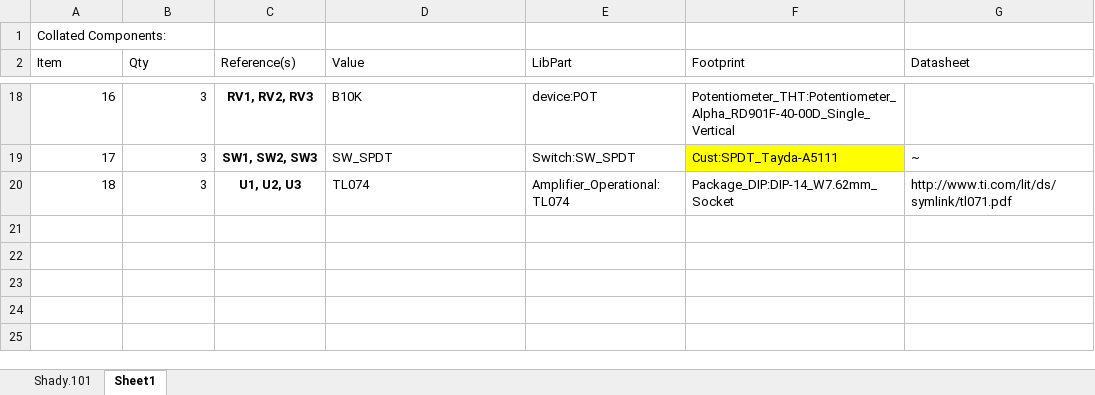
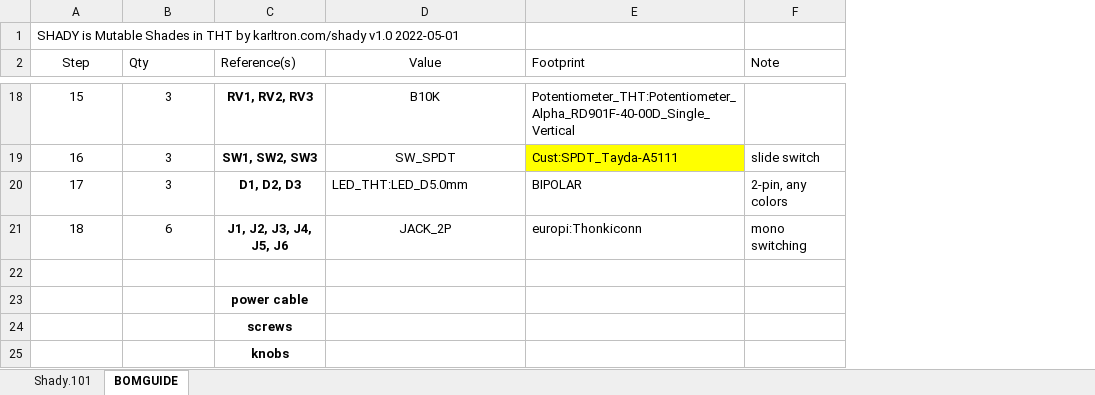
Before and after one commit to kstammits/Shady, an Excel workbook: Shady.101.bomguide.xlsx, sheet BOMGUIDE, drawn as a sheet; only a part is shown, gaps mark what is left out; values as stored, in another font and other column widths than the file's, no borders; removed rows and columns are numbered as before the commit, all else as after; the diff covers the shown part only; the diff names each change by its address in the sheet, - before the commit and + after, or states it on an @@ line.

Commit message:
Update Shady.101.bomguide.xlsx

```diff
--- a/Shady.101.bomguide.xlsx (sheet BOMGUIDE)
+++ b/Shady.101.bomguide.xlsx (sheet BOMGUIDE)
-sheet tab: Sheet1
+sheet tab: BOMGUIDE
-column E (LibPart), rows 18-20: device:POT | Switch:SW_SPDT | Amplifier_Operational:TL074
-column G (Datasheet), rows 19-20: ~ | http://www.ti.com/lit/ds/symlink/tl071.pdf
+column F (Note), row 19: slide switch
@@ column A (Step) renumbered between rows 1 and 19 @@
-A2 alignment: left
+A2 alignment: center
-D2 alignment: left
+D2 alignment: center
-A18:B19 alignment: right
+A18:B19 alignment: center
-D18:D19 alignment: left
+D18:D19 alignment: center
+row 20: 17 | 3 | D1, D2, D3 | LED_THT:LED_D5.0mm | BIPOLAR | 2-pin, any colors
@@ row 8 moved to row 21: 18 @@
-row 22: 18 | 3 | U1, U2, U3 | TL074 | Amplifier_Operational:TL074 | Package_DIP:DIP-14_W7.62mm_Socket | http://www.ti.com/lit/ds/symlink/tl071.pdf
+row 22: (empty)
+row 23:  |  | power cable
+row 24:  |  | screws
+row 25:  |  | knobs
```
Also changed, not shown: 10 added rows, 9 removed rows, 4 edited cells and cell formats elsewhere in this sheet.
